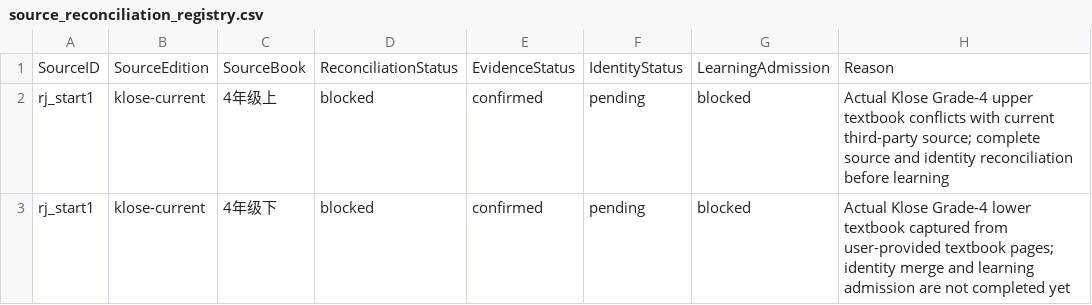
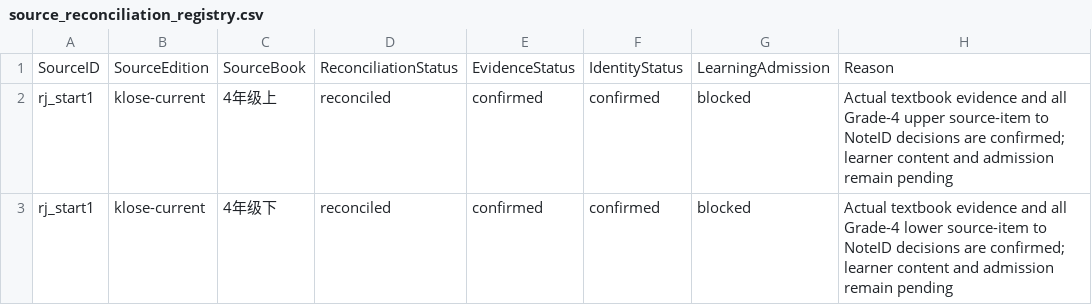
Before and after one commit to whisper-wind17/English, a CSV file: anki/klose/master/source_reconciliation_registry.csv, drawn as a sheet.

```diff
--- a/anki/klose/master/source_reconciliation_registry.csv
+++ b/anki/klose/master/source_reconciliation_registry.csv
@@ -1,3 +1,3 @@
 SourceID,SourceEdition,SourceBook,ReconciliationStatus,EvidenceStatus,IdentityStatus,LearningAdmission,Reason
-rj_start1,klose-current,4年级上,blocked,confirmed,pending,blocked,Actual Klose Grade-4 upper textbook conflicts with current third-party source; complete source and identity reconciliation before learning
-rj_start1,klose-current,4年级下,blocked,confirmed,pending,blocked,Actual Klose Grade-4 lower textbook captured from user-provided textbook pages; identity merge and learning admission are not completed yet
+rj_start1,klose-current,4年级上,reconciled,confirmed,confirmed,blocked,Actual textbook evidence and all Grade-4 upper source-item to NoteID decisions are confirmed; learner content and admission remain pending
+rj_start1,klose-current,4年级下,reconciled,confirmed,confirmed,blocked,Actual textbook evidence and all Grade-4 lower source-item to NoteID decisions are confirmed; learner content and admission remain pending
```
Also changed, not shown: anki/klose/learner/grade4_guardrail_overrides.csv, 8 other files.
